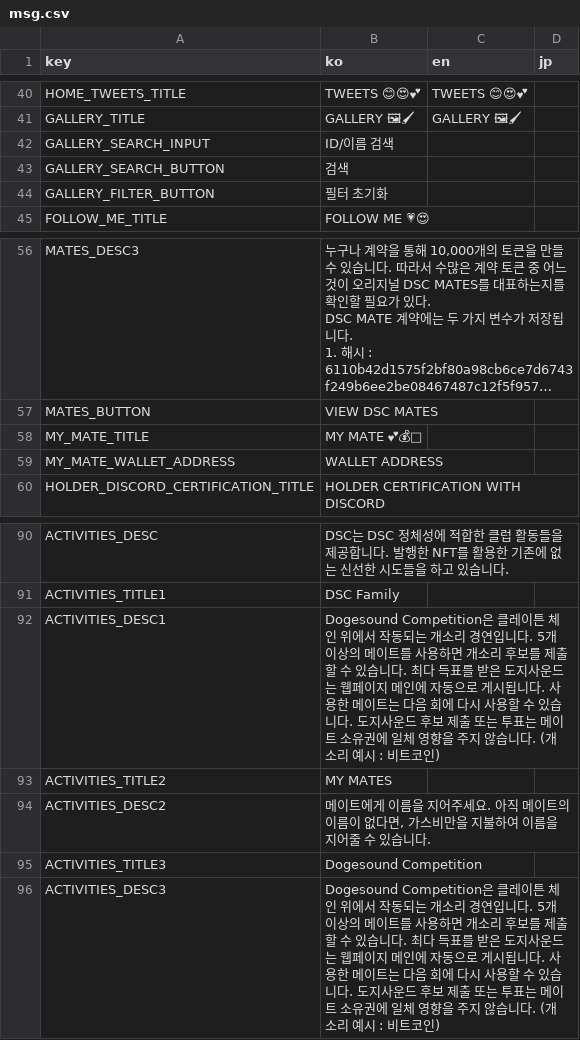
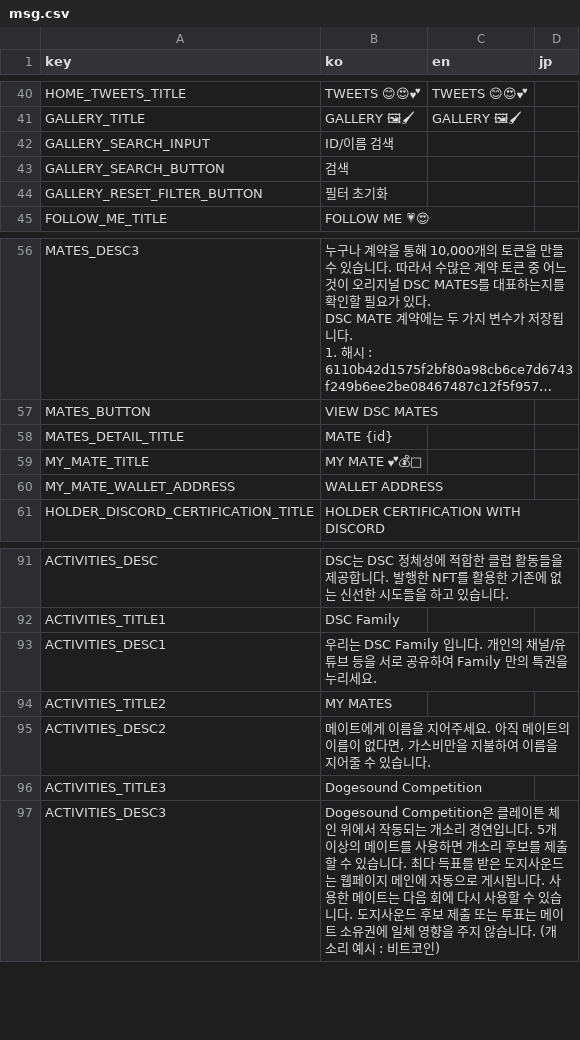
Before and after one commit to dogesoundclub/dsc-app-v3, a CSV file: docs/msg.csv, drawn as a sheet; only a part is shown, gaps mark what is left out; long unchanged cells end in …; addresses are those after the commit; the diff names each change by its address in the sheet, - before the commit and + after, or states it on an @@ line.

```diff
--- a/docs/msg.csv
+++ b/docs/msg.csv
-A44 (key): GALLERY_FILTER_BUTTON
+A44 (key): GALLERY_RESET_FILTER_BUTTON
+row 58: MATES_DETAIL_TITLE | MATE {id}
-B93 (ko): Dogesound Competition은 클레이튼 체인 위에서 작동되는 개소리 경연입니다. 5개 이상의 메이트를 사용하면 개소리 후보를 제출할 수 있습니다. 최다 득표를 받은 도지사운드는 웹페이지 메인에 자동으로 게시됩니다. 사용한 메이트는 다음 회에 다시 사용할 수 있습니다. 도지사운드 후보 제출 또는 투표는 메이트 소유권에 일체 영향을 주지 않습니다. (개소리 예시 : 비트코인)
+B93 (ko): 우리는 DSC Family 입니다. 개인의 채널/유튜브 등을 서로 공유하여 Family 만의 특권을 누리세요.
```
Also changed, not shown: 14 other files.
